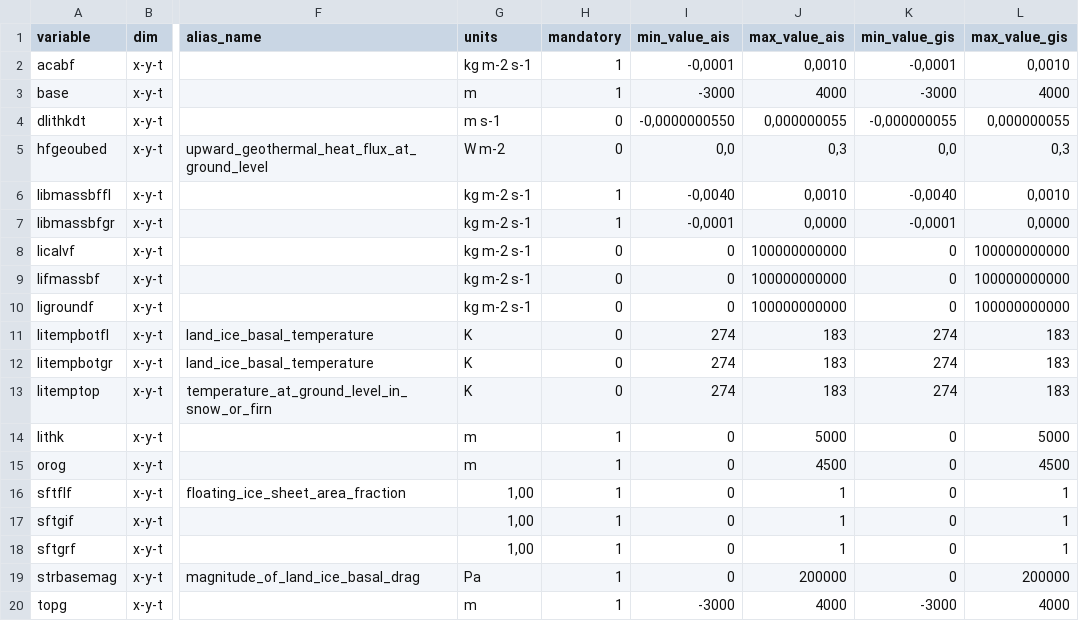
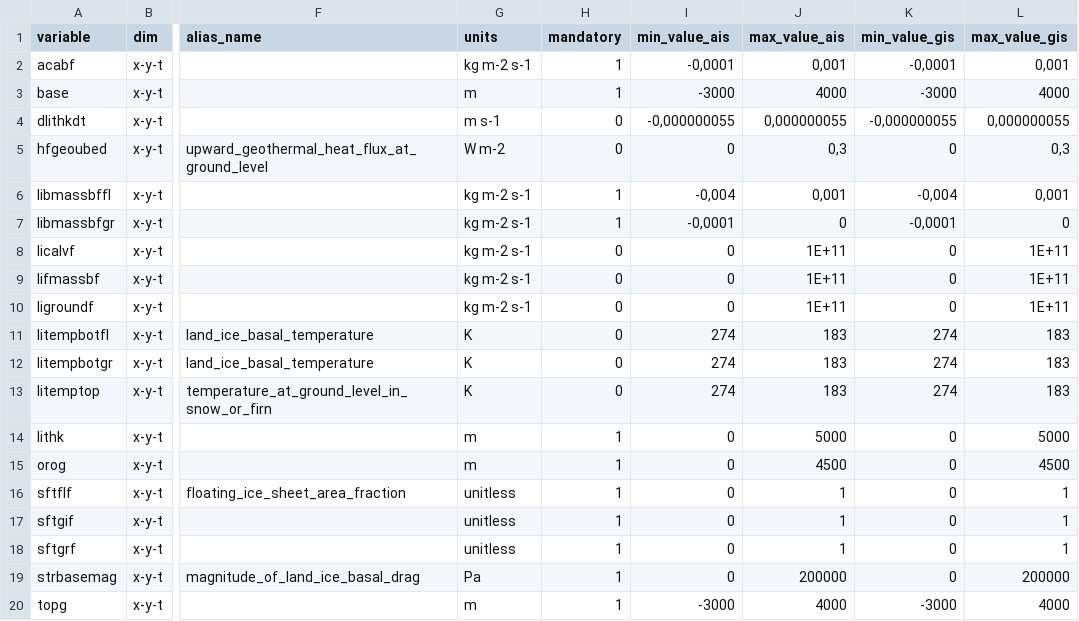
Before and after one commit to jbbarre/ISM_SimulationChecker, a CSV file: ismip6_criteria_v0.csv (was ismip_compliance_check.csv), drawn as a sheet; only a part is shown, gaps mark what is left out; the diff names each change by its address in the sheet, - before the commit and + after, or states it on an @@ line.

```diff
--- a/ismip_compliance_check.csv
+++ b/ismip6_criteria_v0.csv
-J2 (max_value_ais): 0,0010
+J2 (max_value_ais): 0,001
-L2 (max_value_gis): 0,0010
+L2 (max_value_gis): 0,001
-I4 (min_value_ais): -0,0000000550
+I4 (min_value_ais): -0,000000055
-I5 (min_value_ais): 0,0
+I5 (min_value_ais): 0
-K5 (min_value_gis): 0,0
+K5 (min_value_gis): 0
-I6 (min_value_ais): -0,0040
+I6 (min_value_ais): -0,004
-J6 (max_value_ais): 0,0010
+J6 (max_value_ais): 0,001
-K6 (min_value_gis): -0,0040
+K6 (min_value_gis): -0,004
-L6 (max_value_gis): 0,0010
+L6 (max_value_gis): 0,001
-J7 (max_value_ais): 0,0000
+J7 (max_value_ais): 0
-L7 (max_value_gis): 0,0000
+L7 (max_value_gis): 0
-J8:J10 (max_value_ais): 100000000000
+J8:J10 (max_value_ais): 1E+11
-L8:L10 (max_value_gis): 100000000000
+L8:L10 (max_value_gis): 1E+11
-G16:G18 (units): 1,00
+G16:G18 (units): unitless
```
Also changed, not shown: 4 other files.
